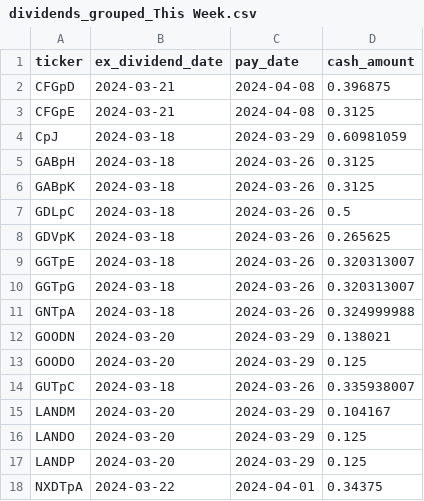
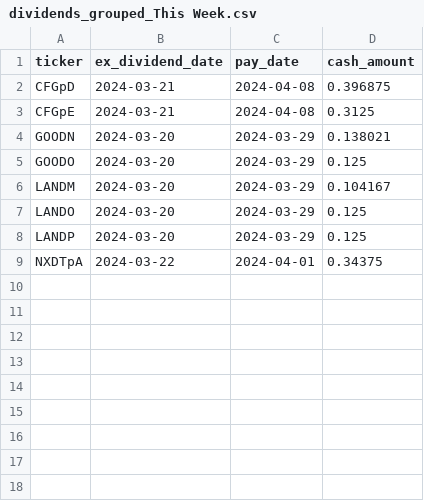
Before and after one commit to arraykov/Dashboard, a CSV file: src/files/dividends_grouped_This Week.csv, drawn as a sheet; the diff names each change by its address in the sheet, - before the commit and + after, or states it on an @@ line.

```diff
--- a/src/files/dividends_grouped_This Week.csv
+++ b/src/files/dividends_grouped_This Week.csv
-row 4: CpJ | 2024-03-18 | 2024-03-29 | 0.60981059
-row 5: GABpH | 2024-03-18 | 2024-03-26 | 0.3125
-row 6: GABpK | 2024-03-18 | 2024-03-26 | 0.3125
-row 7: GDLpC | 2024-03-18 | 2024-03-26 | 0.5
-row 8: GDVpK | 2024-03-18 | 2024-03-26 | 0.265625
-row 9: GGTpE | 2024-03-18 | 2024-03-26 | 0.320313007
-row 10: GGTpG | 2024-03-18 | 2024-03-26 | 0.320313007
-row 11: GNTpA | 2024-03-18 | 2024-03-26 | 0.324999988
-row 14: GUTpC | 2024-03-18 | 2024-03-26 | 0.335938007
```
Also changed, not shown: src/files/earnings.csv, 1 other file.
